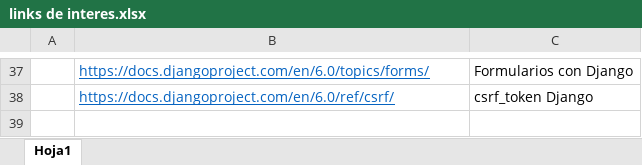
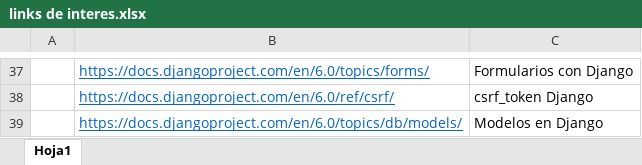
Before and after one commit to RicardoTechDev/Reinventate_SENCE_RTD-24-01-01-0001-2, an Excel workbook: links de interes.xlsx, sheet Hoja1, drawn as a sheet; only a part is shown, gaps mark what is left out; values as stored, in another font and other column widths than the file's, no borders; the diff names each change by its address in the sheet, - before the commit and + after, or states it on an @@ line.

Commit message:
Incorporación de modelo compras

```diff
--- a/links de interes.xlsx (sheet Hoja1)
+++ b/links de interes.xlsx (sheet Hoja1)
+row 39:  | https://docs.djangoproject.com/en/6.0/topics/db/models/ | Modelos en Django
```
Also changed, not shown: 4 other files.
